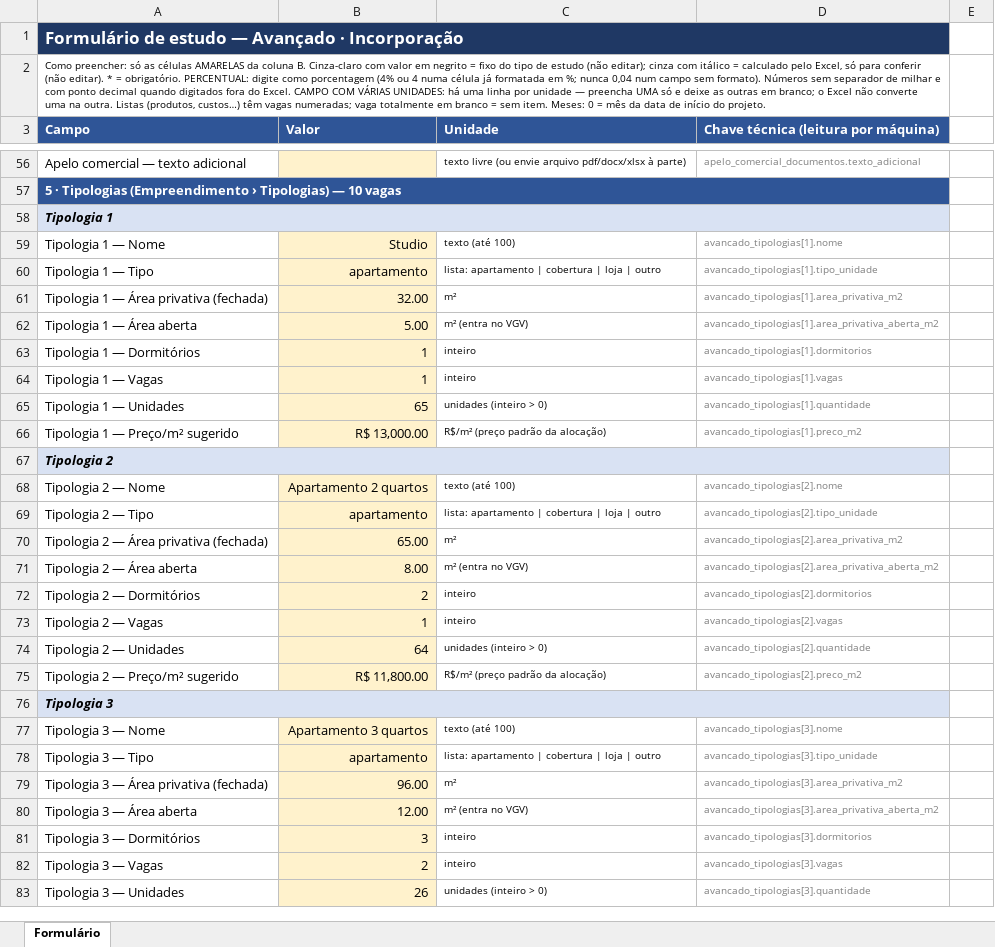
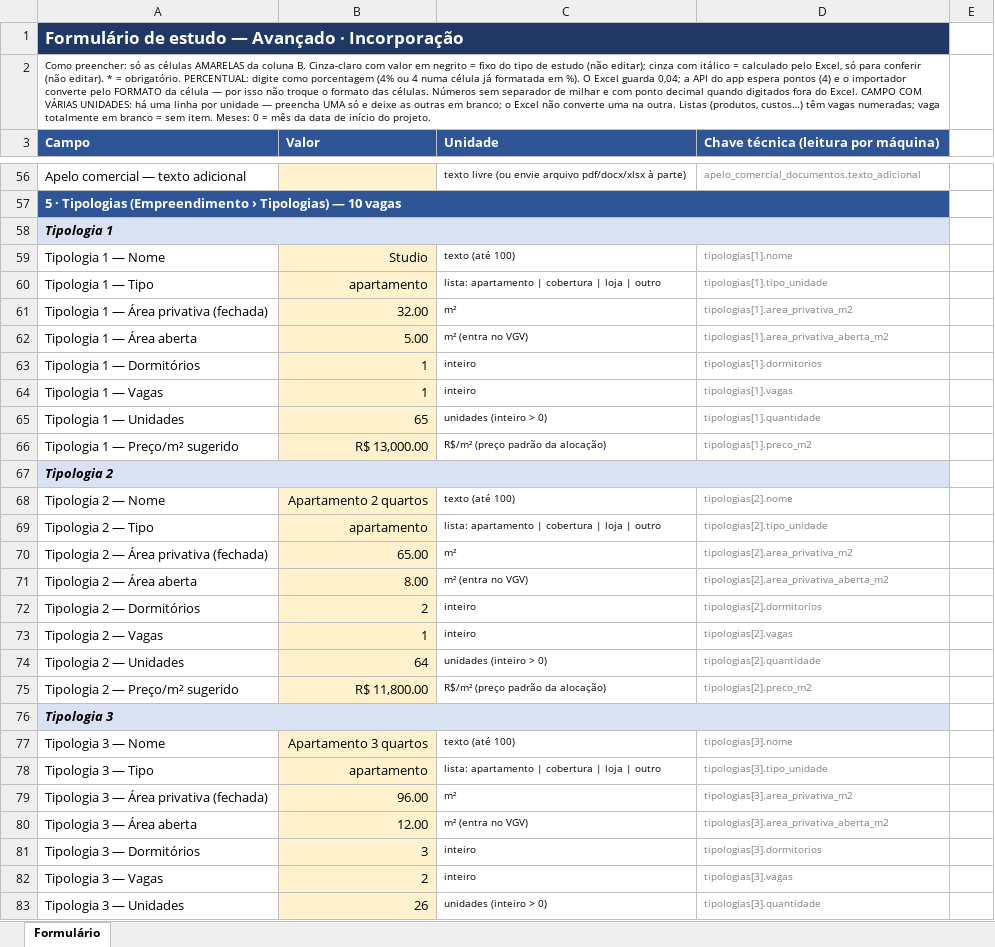
Before and after one commit to rafaleandrog/viabilidade-real-estate, an Excel workbook: referencia/formularios/exemplos/exemplo-incorporacao-aurora-parque-avancado.xlsx, sheet Formulário, drawn as a sheet; only a part is shown, gaps mark what is left out; values as stored, in another font and other column widths than the file's, no borders; the diff covers the shown part only; the diff names each change by its address in the sheet, - before the commit and + after, or states it on an @@ line.

```diff
--- a/referencia/formularios/exemplos/exemplo-incorporacao-aurora-parque-avancado.xlsx (sheet Formulário)
+++ b/referencia/formularios/exemplos/exemplo-incorporacao-aurora-parque-avancado.xlsx (sheet Formulário)
-A2 (Campo): …formatada em %; nunca 0,04 num campo sem formato). Números sem…
+A2 (Campo): …formatada em %). O Excel guarda 0,04; a API do app espera pontos (4) e o importador converte pelo FORMATO da célula — por isso não troque o formato das células. Números sem…
-D59: avancado_tipologias[1].nome
+D59: tipologias[1].nome
-D60: avancado_tipologias[1].tipo_unidade
+D60: tipologias[1].tipo_unidade
-D61: avancado_tipologias[1].area_privativa_m2
+D61: tipologias[1].area_privativa_m2
-D62: avancado_tipologias[1].area_privativa_aberta_m2
+D62: tipologias[1].area_privativa_aberta_m2
-D63: avancado_tipologias[1].dormitorios
+D63: tipologias[1].dormitorios
-D64: avancado_tipologias[1].vagas
+D64: tipologias[1].vagas
-D65: avancado_tipologias[1].quantidade
+D65: tipologias[1].quantidade
-D66: avancado_tipologias[1].preco_m2
+D66: tipologias[1].preco_m2
-D68: avancado_tipologias[2].nome
+D68: tipologias[2].nome
-D69: avancado_tipologias[2].tipo_unidade
+D69: tipologias[2].tipo_unidade
-D70: avancado_tipologias[2].area_privativa_m2
+D70: tipologias[2].area_privativa_m2
-D71: avancado_tipologias[2].area_privativa_aberta_m2
+D71: tipologias[2].area_privativa_aberta_m2
-D72: avancado_tipologias[2].dormitorios
+D72: tipologias[2].dormitorios
-D73: avancado_tipologias[2].vagas
+D73: tipologias[2].vagas
-D74: avancado_tipologias[2].quantidade
+D74: tipologias[2].quantidade
-D75: avancado_tipologias[2].preco_m2
+D75: tipologias[2].preco_m2
-D77: avancado_tipologias[3].nome
+D77: tipologias[3].nome
-D78: avancado_tipologias[3].tipo_unidade
+D78: tipologias[3].tipo_unidade
-D79: avancado_tipologias[3].area_privativa_m2
+D79: tipologias[3].area_privativa_m2
-D80: avancado_tipologias[3].area_privativa_aberta_m2
+D80: tipologias[3].area_privativa_aberta_m2
-D81: avancado_tipologias[3].dormitorios
+D81: tipologias[3].dormitorios
-D82: avancado_tipologias[3].vagas
+D82: tipologias[3].vagas
-D83: avancado_tipologias[3].quantidade
+D83: tipologias[3].quantidade
```
Also changed, not shown: 34 added rows and 617 edited cells elsewhere in this sheet, hidden cells, referencia/formularios/exemplos/exemplo-incorporacao-aurora-parque-preliminar.xlsx, referencia/formularios/exemplos/exemplo-loteamento-vale-do-sol-avancado.xlsx, 9 other files.
